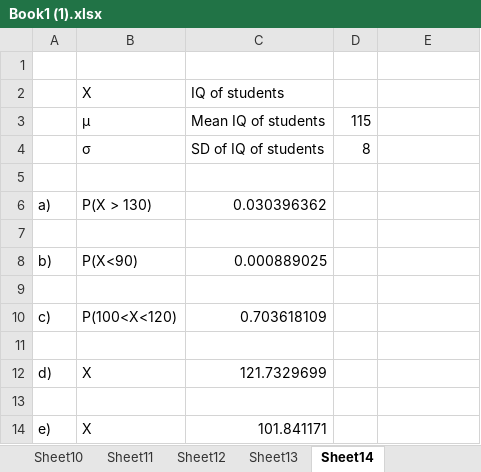
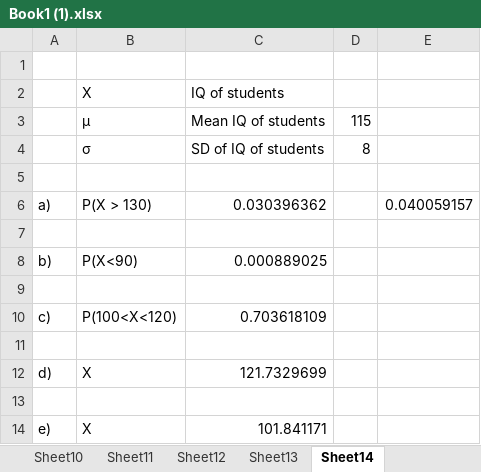
Before and after one commit to Sinmbf/College-Works, an Excel workbook: BIM_Study_Materials/3rd Sem/Business Statistics/Lab Work/Book1 (1).xlsx, sheet Sheet14, drawn as a sheet; values as stored, in another font and other column widths than the file's, no borders; the diff names each change by its address in the sheet, - before the commit and + after, or states it on an @@ line.

```diff
--- a/BIM_Study_Materials/3rd Sem/Business Statistics/Lab Work/Book1 (1).xlsx (sheet Sheet14)
+++ b/BIM_Study_Materials/3rd Sem/Business Statistics/Lab Work/Book1 (1).xlsx (sheet Sheet14)
-E6: (empty)
+E6: 0.040059157
```
Also changed, not shown: 8 other files.
